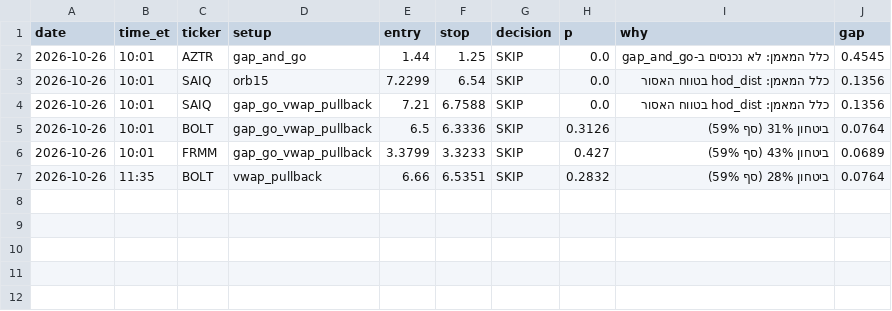
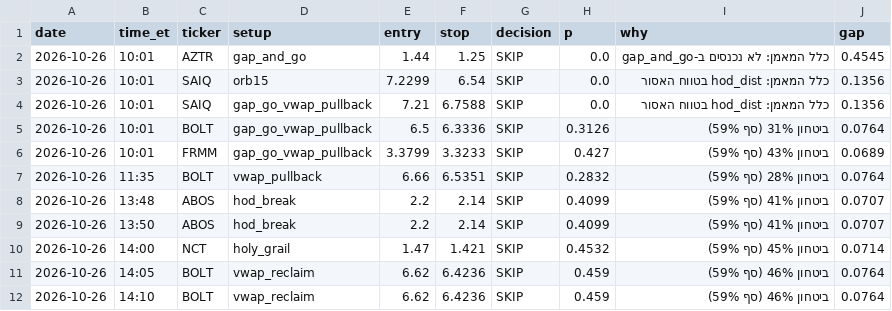
Before and after one commit to idodoshnit-cmyk/roger-alerts, a CSV file: log/decisions.csv, drawn as a sheet.

```diff
--- a/log/decisions.csv
+++ b/log/decisions.csv
@@ -7 +7,6 @@ date,time_et,ticker,setup,entry,stop,decision,p,why,gap
 2026-10-26,11:35,BOLT,vwap_pullback,6.66,6.5351,SKIP,0.2832,ביטחון 28% (סף 59%),0.0764
+2026-10-26,13:48,ABOS,hod_break,2.2,2.14,SKIP,0.4099,ביטחון 41% (סף 59%),0.0707
+2026-10-26,13:50,ABOS,hod_break,2.2,2.14,SKIP,0.4099,ביטחון 41% (סף 59%),0.0707
+2026-10-26,14:00,NCT,holy_grail,1.47,1.421,SKIP,0.4532,ביטחון 45% (סף 59%),0.0714
+2026-10-26,14:05,BOLT,vwap_reclaim,6.62,6.4236,SKIP,0.459,ביטחון 46% (סף 59%),0.0764
+2026-10-26,14:10,BOLT,vwap_reclaim,6.62,6.4236,SKIP,0.459,ביטחון 46% (סף 59%),0.0764
```
Also changed, not shown: 2 other files.
